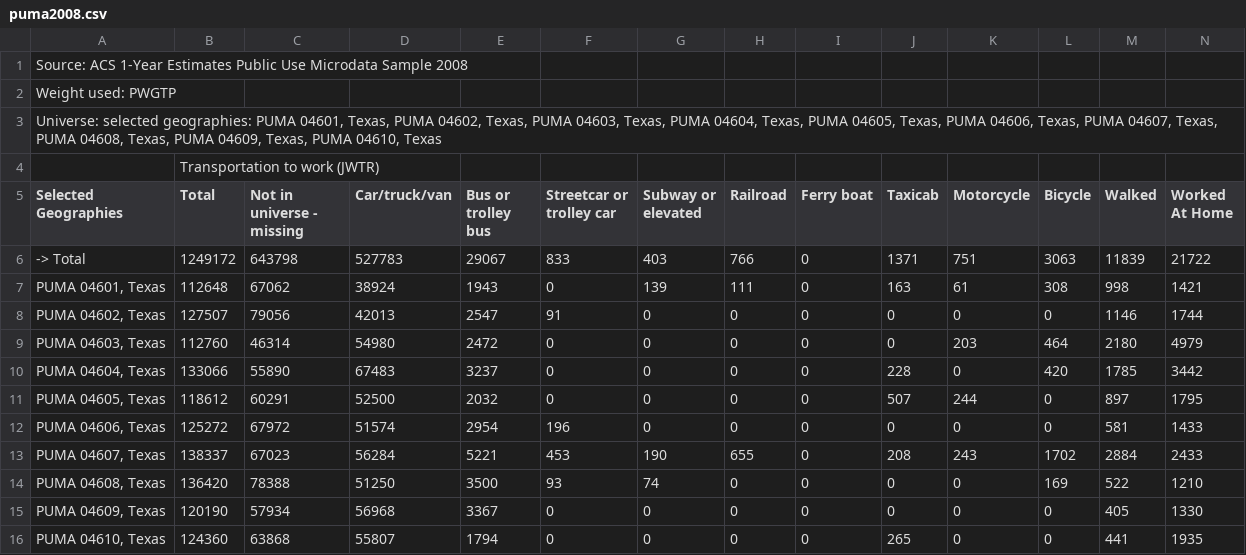
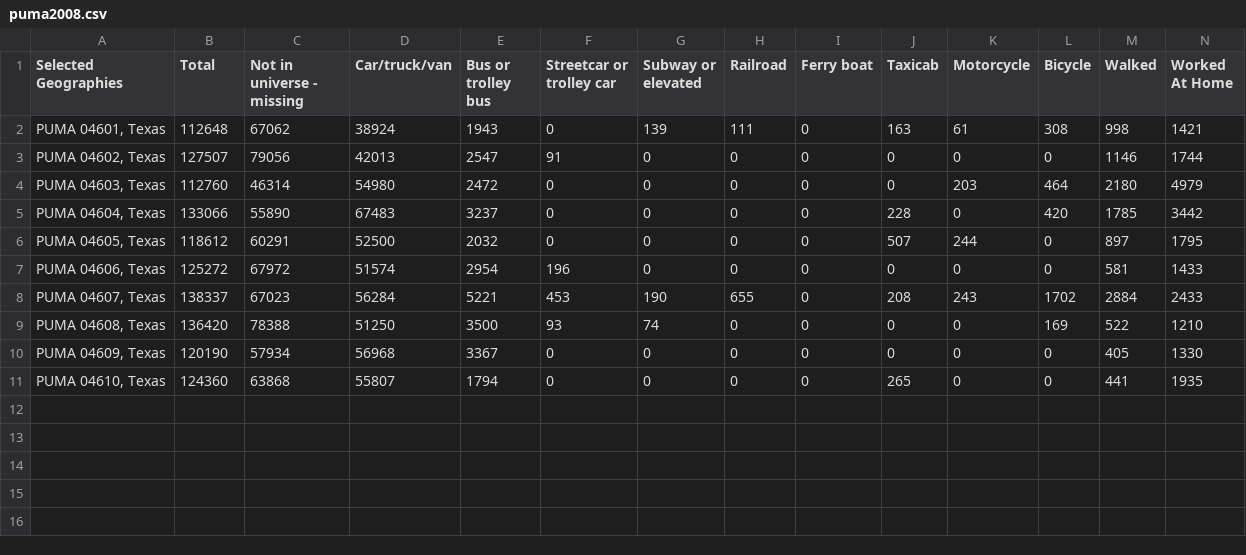
Before and after one commit to umdfiresa2024/team-houston, a CSV file: puma2008.csv, drawn as a sheet; only a part is shown; rows hold the shown columns only; the diff names each change by its address in the sheet, - before the commit and + after, or states it on an @@ line.

```diff
--- a/puma2008.csv
+++ b/puma2008.csv
-row 1: Source: ACS 1-Year Estimates Public Use Microdata Sample 2008
-row 2: Weight used: PWGTP
-row 3: Universe: selected geographies: PUMA 04601, Texas, PUMA 04602, Texas, PUMA 04603, Texas, PUMA 04604, Texas, PUMA 04605, Texas, PUMA 04606, Texas, PUMA 04607, Texas, PUMA 04608, Texas, PUMA 04609, Texas, PUMA 04610, Texas
-row 4:  | Transportation to work (JWTR)
-row 6: -> Total | 1249172 | 643798 | 527783 | 29067 | 833 | 403 | 766 | 0 | 1371 | 751 | 3063 | 11839 | 21722
```
Also changed, not shown: puma2004.csv, 2 other files.
